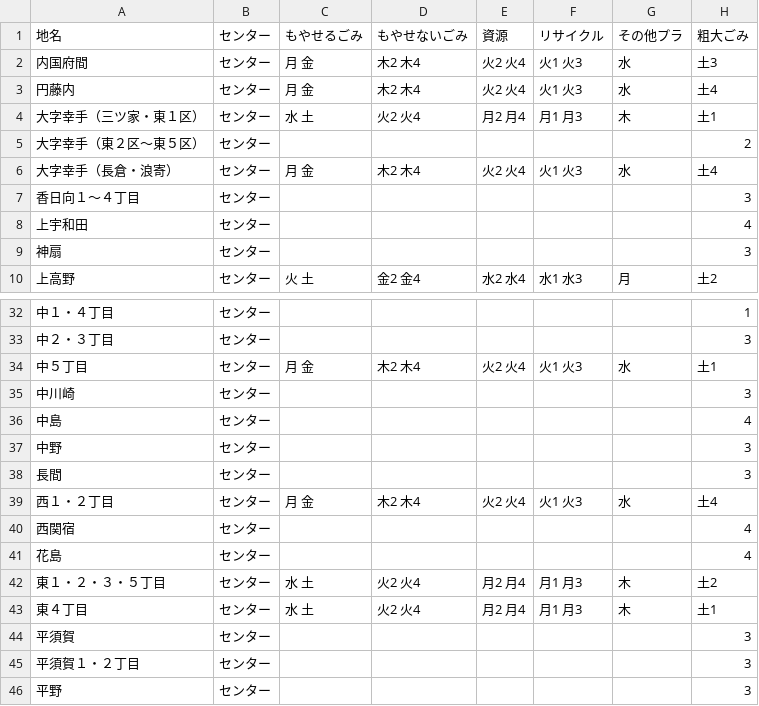
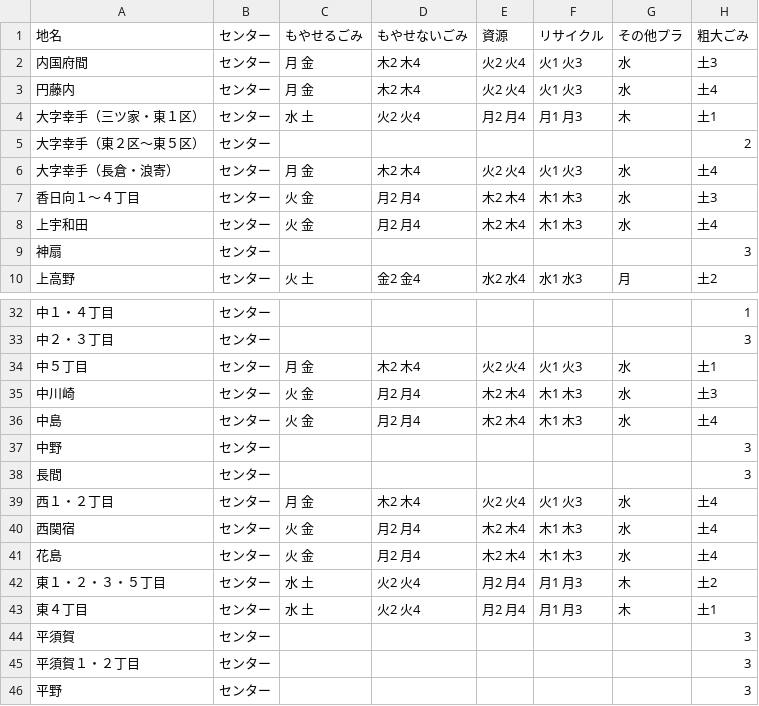
Before and after one commit to 50saisatte/5374, a CSV file: data/area_days.csv, drawn as a sheet; only a part is shown, gaps mark what is left out; the diff covers the shown part only.

```diff
--- a/data/area_days.csv
+++ b/data/area_days.csv
@@ -6,4 +6,4 @@
 大字幸手（長倉・浪寄）,センター,月 金,木2 木4,火2 火4,火1 火3,水,土4
-香日向１～４丁目,センター,,,,,,3
-上宇和田,センター,,,,,,4
+香日向１～４丁目,センター,火 金,月2 月4,木2 木4,木1 木3,水,土3
+上宇和田,センター,火 金,月2 月4,木2 木4,木1 木3,水,土4
 神扇,センター,,,,,,3
@@ -34,4 +34,4 @@
 中５丁目,センター,月 金,木2 木4,火2 火4,火1 火3,水,土1
-中川崎,センター,,,,,,3
-中島,センター,,,,,,4
+中川崎,センター,火 金,月2 月4,木2 木4,木1 木3,水,土3
+中島,センター,火 金,月2 月4,木2 木4,木1 木3,水,土4
 中野,センター,,,,,,3
@@ -39,4 +39,4 @@
 西１・２丁目,センター,月 金,木2 木4,火2 火4,火1 火3,水,土4
-西関宿,センター,,,,,,4
-花島,センター,,,,,,4
+西関宿,センター,火 金,月2 月4,木2 木4,木1 木3,水,土4
+花島,センター,火 金,月2 月4,木2 木4,木1 木3,水,土4
 東１・２・３・５丁目,センター,水 土,火2 火4,月2 月4,月1 月3,木,土2
```
Also changed, not shown: 48 edited cells elsewhere in this file.
